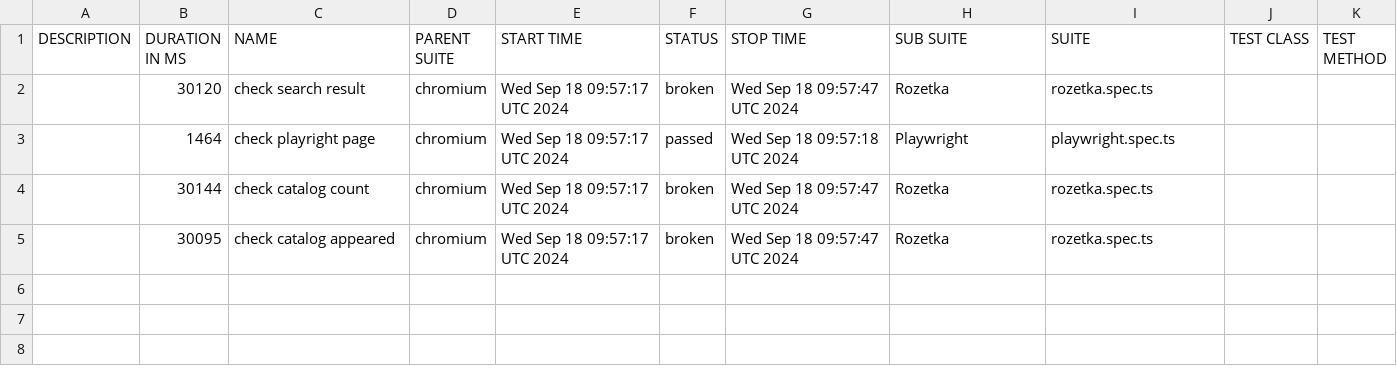
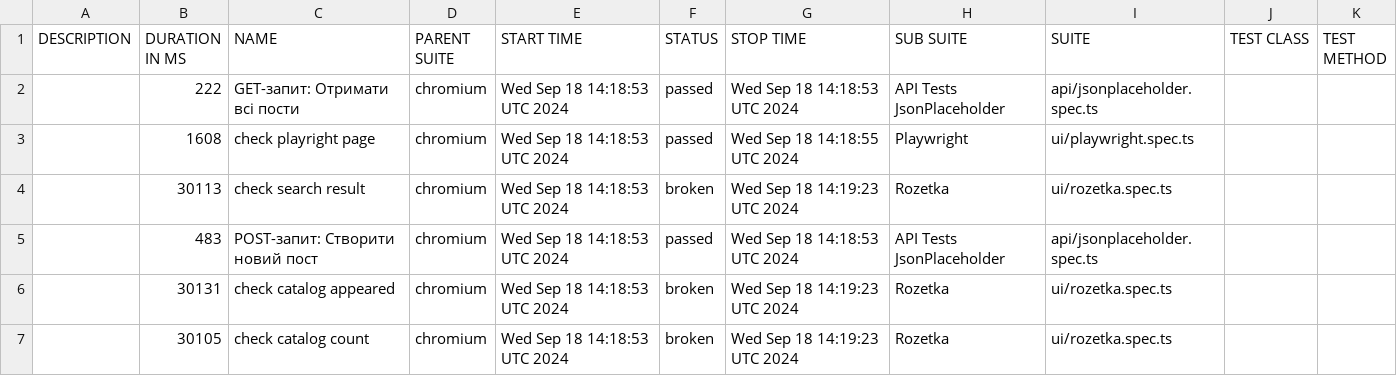
Before and after one commit to Vanecheek/new_IVAN_tests_playwrite, a CSV file: data/suites.csv, drawn as a sheet.

```diff
--- a/data/suites.csv
+++ b/data/suites.csv
@@ -1,5 +1,7 @@
 "DESCRIPTION","DURATION IN MS","NAME","PARENT SUITE","START TIME","STATUS","STOP TIME","SUB SUITE","SUITE","TEST CLASS","TEST METHOD"
-"","30120","check search result","chromium","Wed Sep 18 09:57:17 UTC 2024","broken","Wed Sep 18 09:57:47 UTC 2024","Rozetka","rozetka.spec.ts","",""
-"","1464","check playright page","chromium","Wed Sep 18 09:57:17 UTC 2024","passed","Wed Sep 18 09:57:18 UTC 2024","Playwright","playwright.spec.ts","",""
-"","30144","check catalog count","chromium","Wed Sep 18 09:57:17 UTC 2024","broken","Wed Sep 18 09:57:47 UTC 2024","Rozetka","rozetka.spec.ts","",""
-"","30095","check catalog appeared","chromium","Wed Sep 18 09:57:17 UTC 2024","broken","Wed Sep 18 09:57:47 UTC 2024","Rozetka","rozetka.spec.ts","",""
+"","222","GET-запит: Отримати всі пости","chromium","Wed Sep 18 14:18:53 UTC 2024","passed","Wed Sep 18 14:18:53 UTC 2024","API Tests JsonPlaceholder","api/jsonplaceholder.spec.ts","",""
+"","1608","check playright page","chromium","Wed Sep 18 14:18:53 UTC 2024","passed","Wed Sep 18 14:18:55 UTC 2024","Playwright","ui/playwright.spec.ts","",""
+"","30113","check search result","chromium","Wed Sep 18 14:18:53 UTC 2024","broken","Wed Sep 18 14:19:23 UTC 2024","Rozetka","ui/rozetka.spec.ts","",""
+"","483","POST-запит: Створити новий пост","chromium","Wed Sep 18 14:18:53 UTC 2024","passed","Wed Sep 18 14:18:53 UTC 2024","API Tests JsonPlaceholder","api/jsonplaceholder.spec.ts","",""
+"","30131","check catalog appeared","chromium","Wed Sep 18 14:18:53 UTC 2024","broken","Wed Sep 18 14:19:23 UTC 2024","Rozetka","ui/rozetka.spec.ts","",""
+"","30105","check catalog count","chromium","Wed Sep 18 14:18:53 UTC 2024","broken","Wed Sep 18 14:19:23 UTC 2024","Rozetka","ui/rozetka.spec.ts","",""
```
Also changed, not shown: 40 other files.
